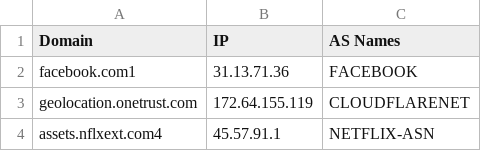
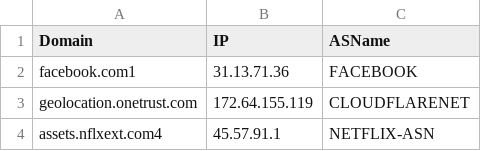
Before and after one commit to omalcolmson/cosc465-capstone, a CSV file: DevToolAses.csv, drawn as a sheet; only a part is shown.

```diff
--- a/DevToolAses.csv
+++ b/DevToolAses.csv
@@ -1,2 +1,2 @@
-Domain,IP,AS Names
+Domain,IP,ASName
 facebook.com1,31.13.71.36,FACEBOOK
```
Also changed, not shown: OGDomainsASes.csv, 3 other files.
